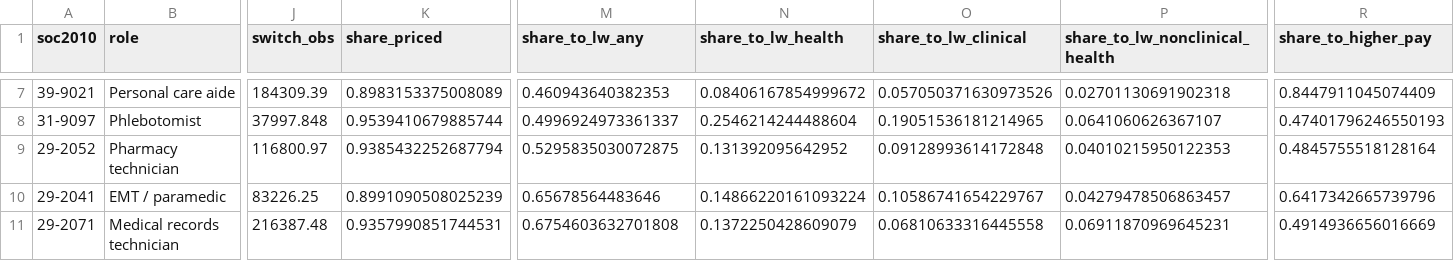
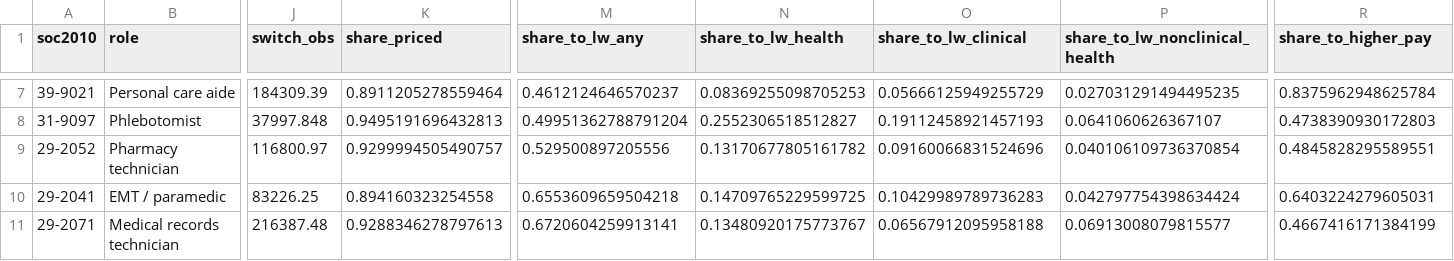
Before and after one commit to Avanthi1990/sf-healthcare-career-ladders, a CSV file: data/processed/ladder_summary.csv, drawn as a sheet; only a part is shown, gaps mark what is left out; the diff covers the shown part only; the diff names each change by its address in the sheet, - before the commit and + after, or states it on an @@ line.

```diff
--- a/data/processed/ladder_summary.csv
+++ b/data/processed/ladder_summary.csv
-K7 (share_priced): 0.8983153375008089
+K7 (share_priced): 0.8911205278559464
-M7 (share_to_lw_any): 0.460943640382353
+M7 (share_to_lw_any): 0.4612124646570237
-N7 (share_to_lw_health): 0.08406167854999672
+N7 (share_to_lw_health): 0.08369255098705253
-O7 (share_to_lw_clinical): 0.057050371630973526
+O7 (share_to_lw_clinical): 0.05666125949255729
-P7 (share_to_lw_nonclinical_health): 0.02701130691902318
+P7 (share_to_lw_nonclinical_health): 0.027031291494495235
-R7 (share_to_higher_pay): 0.8447911045074409
+R7 (share_to_higher_pay): 0.8375962948625784
-K8 (share_priced): 0.9539410679885744
+K8 (share_priced): 0.9495191696432813
-M8 (share_to_lw_any): 0.4996924973361337
+M8 (share_to_lw_any): 0.49951362788791204
-N8 (share_to_lw_health): 0.2546214244488604
+N8 (share_to_lw_health): 0.2552306518512827
-O8 (share_to_lw_clinical): 0.19051536181214965
+O8 (share_to_lw_clinical): 0.19112458921457193
-R8 (share_to_higher_pay): 0.47401796246550193
+R8 (share_to_higher_pay): 0.4738390930172803
-K9 (share_priced): 0.9385432252687794
+K9 (share_priced): 0.9299994505490757
-M9 (share_to_lw_any): 0.5295835030072875
+M9 (share_to_lw_any): 0.529500897205556
-N9 (share_to_lw_health): 0.131392095642952
+N9 (share_to_lw_health): 0.13170677805161782
-O9 (share_to_lw_clinical): 0.09128993614172848
+O9 (share_to_lw_clinical): 0.09160066831524696
-P9 (share_to_lw_nonclinical_health): 0.04010215950122353
+P9 (share_to_lw_nonclinical_health): 0.040106109736370854
-R9 (share_to_higher_pay): 0.4845755518128164
+R9 (share_to_higher_pay): 0.4845828295589551
-K10 (share_priced): 0.8991090508025239
+K10 (share_priced): 0.894160323254558
-M10 (share_to_lw_any): 0.65678564483646
+M10 (share_to_lw_any): 0.6553609659504218
-N10 (share_to_lw_health): 0.14866220161093224
+N10 (share_to_lw_health): 0.14709765229599725
-O10 (share_to_lw_clinical): 0.10586741654229767
+O10 (share_to_lw_clinical): 0.10429989789736283
-P10 (share_to_lw_nonclinical_health): 0.04279478506863457
+P10 (share_to_lw_nonclinical_health): 0.042797754398634424
-R10 (share_to_higher_pay): 0.6417342665739796
+R10 (share_to_higher_pay): 0.6403224279605031
-K11 (share_priced): 0.9357990851744531
+K11 (share_priced): 0.9288346278797613
-M11 (share_to_lw_any): 0.6754603632701808
+M11 (share_to_lw_any): 0.6720604259913141
-N11 (share_to_lw_health): 0.1372250428609079
+N11 (share_to_lw_health): 0.13480920175773767
-O11 (share_to_lw_clinical): 0.06810633316445558
+O11 (share_to_lw_clinical): 0.06567912095958188
-P11 (share_to_lw_nonclinical_health): 0.06911870969645231
+P11 (share_to_lw_nonclinical_health): 0.06913008079815577
-R11 (share_to_higher_pay): 0.4914936656016669
+R11 (share_to_higher_pay): 0.4667416171384199
```
Also changed, not shown: 40 edited cells elsewhere in this file, data/processed/fig4_destination_mix.csv, data/processed/ladder_destinations.csv, 5 other files.
